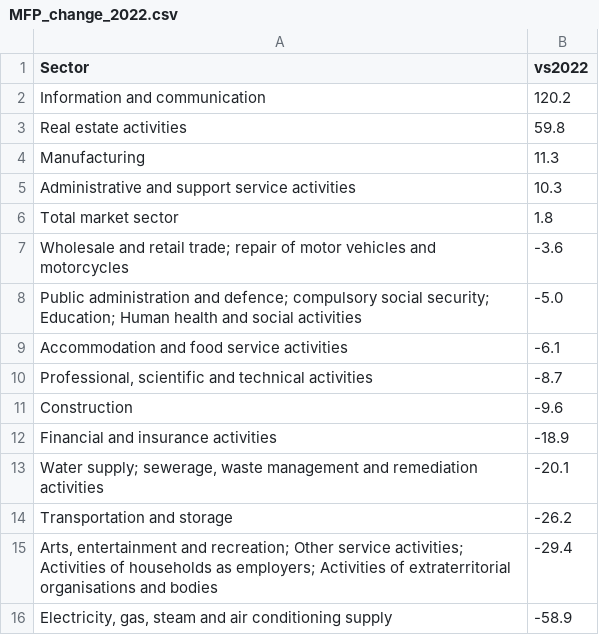
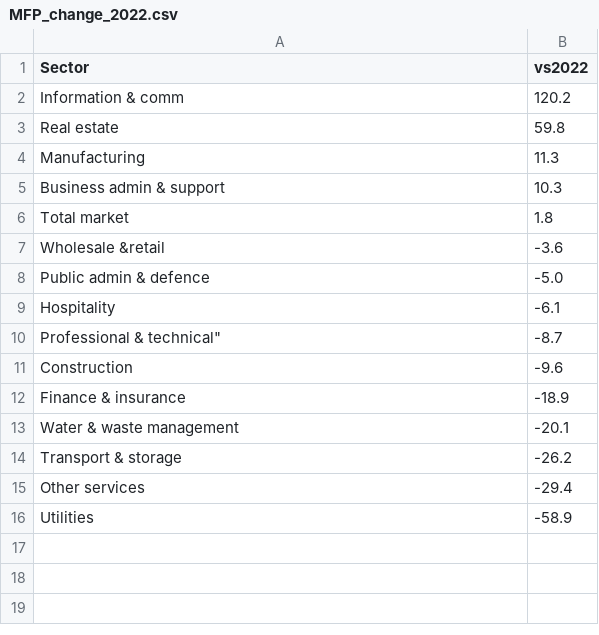
Before and after one commit to louisflamencourt/GrowthLab, a CSV file: MFP_change_2022.csv, drawn as a sheet.

Commit message:
Update MFP_change_2022.csv

```diff
--- a/MFP_change_2022.csv
+++ b/MFP_change_2022.csv
@@ -1,16 +1,16 @@
 Sector,vs2022
-Information and communication,120.2
-Real estate activities,59.8
+Information & comm,120.2
+Real estate,59.8
 Manufacturing,11.3
-Administrative and support service activities,10.3
-Total market sector,1.8
-Wholesale and retail trade; repair of motor vehicles and motorcycles,-3.6
-Public administration and defence; compulsory social security; Education; Human health and social activities,-5.0
-Accommodation and food service activities,-6.1
-"Professional, scientific and technical activities",-8.7
+Business admin & support,10.3
+Total market,1.8
+Wholesale &retail,-3.6
+Public admin & defence,-5.0
+Hospitality,-6.1
+Professional & technical",-8.7
 Construction,-9.6
-Financial and insurance activities,-18.9
-"Water supply; sewerage, waste management and remediation activities",-20.1
-Transportation and storage,-26.2
-"Arts, entertainment and recreation; Other service activities; Activities of households as employers; Activities of extraterritorial organisations and bodies",-29.4
-"Electricity, gas, steam and air conditioning supply",-58.9
+Finance & insurance,-18.9
+Water & waste management,-20.1
+Transport & storage,-26.2
+Other services,-29.4
+Utilities,-58.9
```
